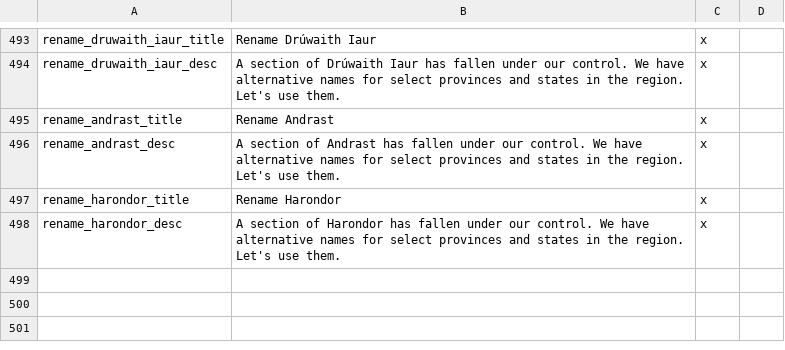
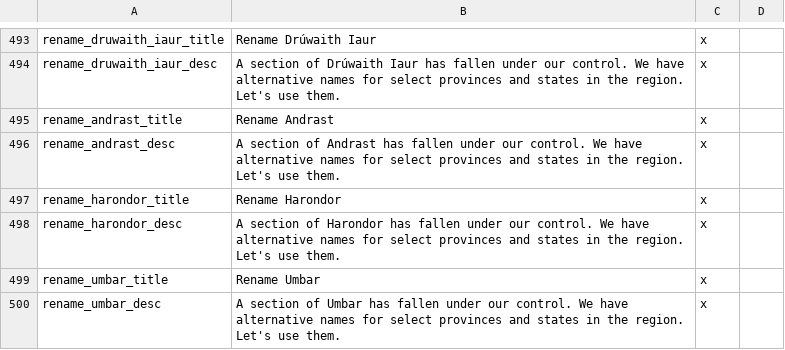
Before and after one commit to The-Third-Age/TTA-Victoria-2, a CSV file: localisation/decisions.csv, drawn as a sheet; only a part is shown, gaps mark what is left out; the diff names each change by its address in the sheet, - before the commit and + after, or states it on an @@ line.

Commit message:
Add renaming of umbar provinces

```diff
--- a/localisation/decisions.csv
+++ b/localisation/decisions.csv
+row 499: rename_umbar_title | Rename Umbar | x
+row 500: rename_umbar_desc | A section of Umbar has fallen under our control. We have alternative names for select provinces and states in the region. Let's use them. | x
```
Also changed, not shown: localisation/map.csv, map/definition.csv, 10 other files.
